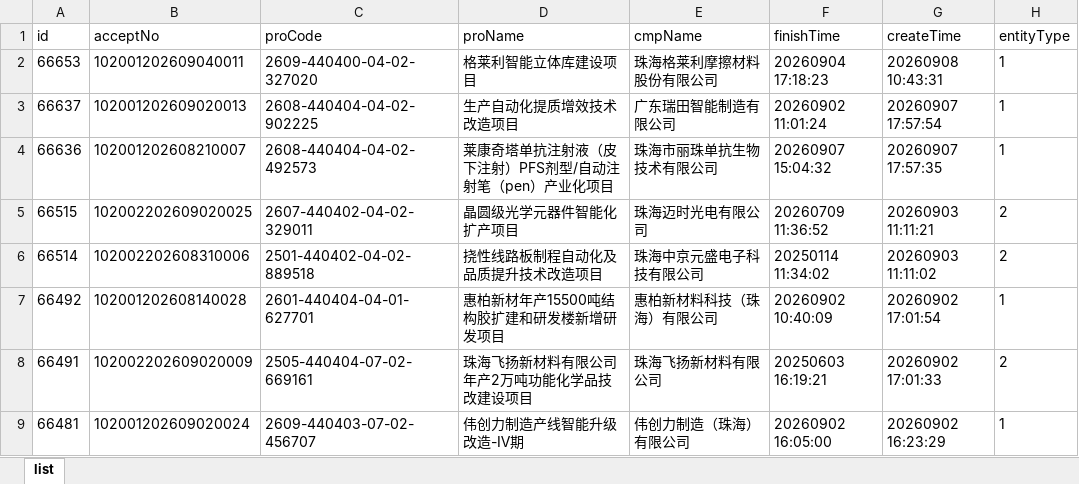
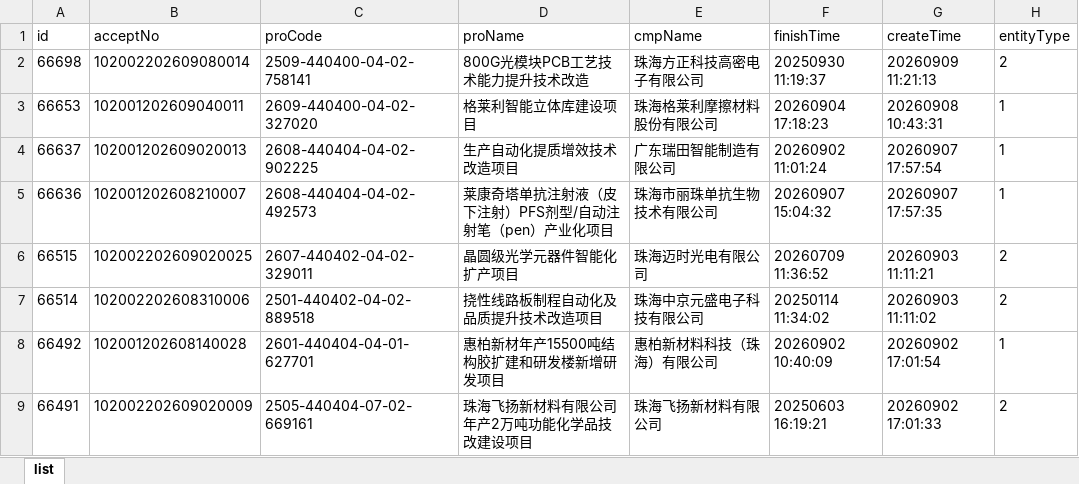
Before and after one commit to goonhope/blist, an Excel workbook: 珠海_blist.xlsx, sheet list, drawn as a sheet; only a part is shown; the shorter side is filled out with more unchanged rows; values as stored, in another font and other column widths than the file's, no borders; the diff names each change by its address in the sheet, - before the commit and + after, or states it on an @@ line.

```diff
--- a/珠海_blist.xlsx (sheet list)
+++ b/珠海_blist.xlsx (sheet list)
+row 2: 66698 | 102002202609080014 | 2509-440400-04-02-758141 | 800G光模块PCB工艺技术能力提升技术改造 | 珠海方正科技高密电子有限公司 | 20250930 11:19:37 | 20260909 11:21:13 | 2
```
Also changed, not shown: 1 other file.
